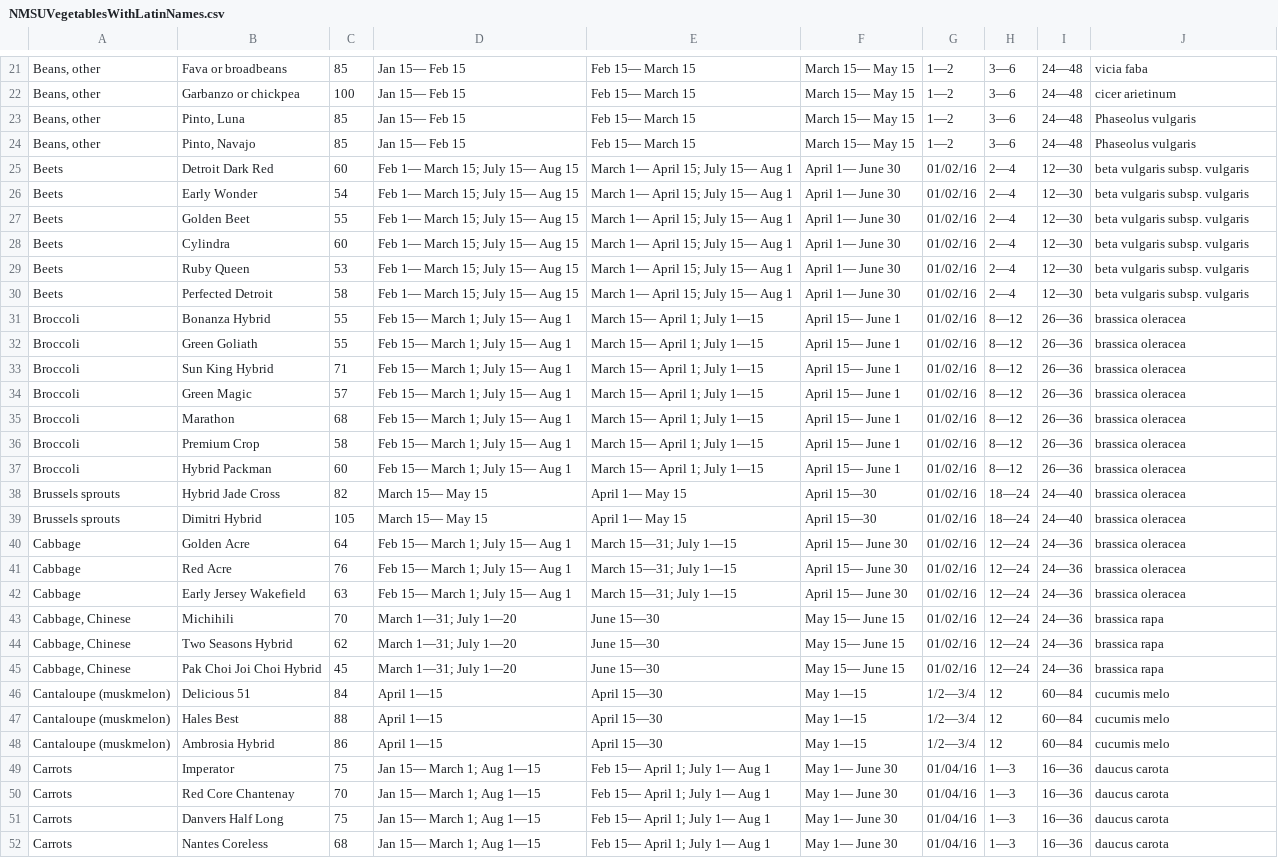
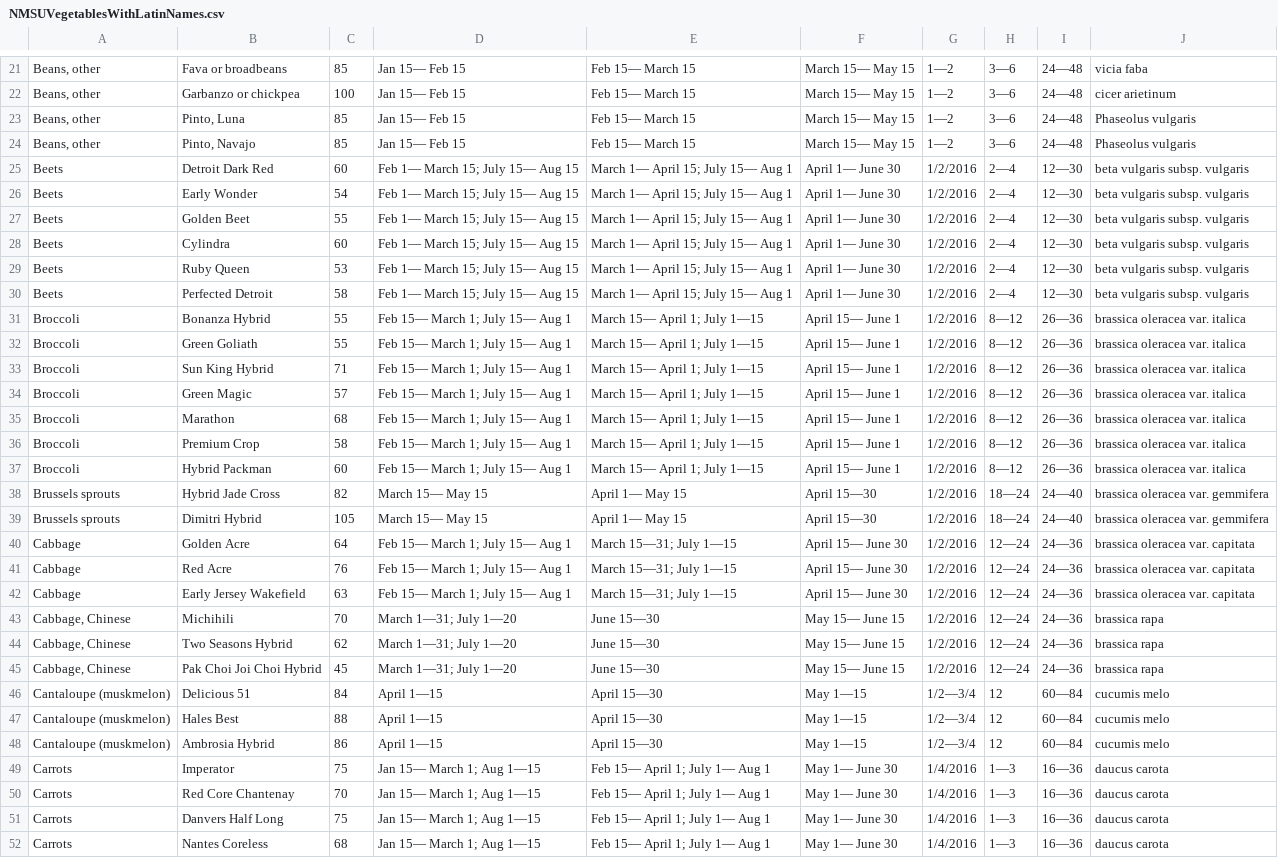
Before and after one commit to rdicharry/growify-angular-fork-20161129, a CSV file: php/util/NMSUVegetablesWithLatinNames.csv, drawn as a sheet; only a part is shown, gaps mark what is left out; the diff covers the shown part only; the diff names each change by its address in the sheet, - before the commit and + after, or states it on an @@ line.

Commit message:
updated more latin names for some vegetables https://app.asana.com/0/201954860780444/213184219448261

```diff
--- a/php/util/NMSUVegetablesWithLatinNames.csv
+++ b/php/util/NMSUVegetablesWithLatinNames.csv
-G25:G45: 01/02/16
+G25:G45: 1/2/2016
-J31:J37: brassica oleracea
+J31:J37: brassica oleracea var. italica
-J38:J39: brassica oleracea
+J38:J39: brassica oleracea var. gemmifera
-J40:J42: brassica oleracea
+J40:J42: brassica oleracea var. capitata
-G49:G52: 01/04/16
+G49:G52: 1/4/2016
```
Also changed, not shown: 77 edited cells elsewhere in this file.
